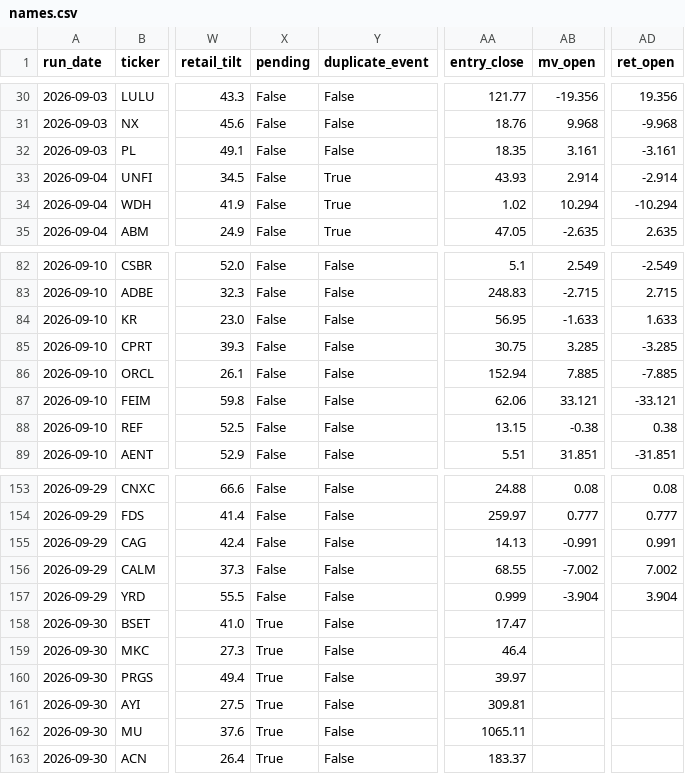
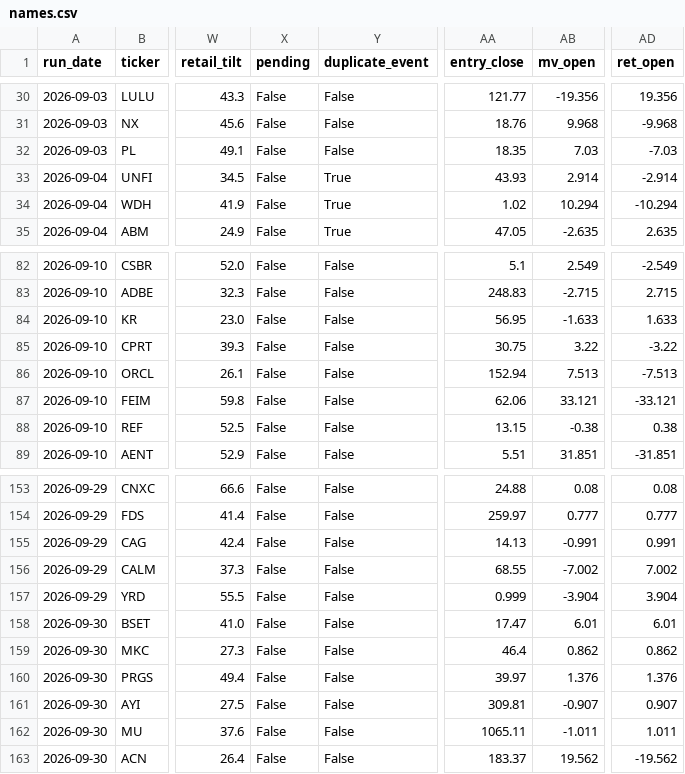
Before and after one commit to robertsben333-cmyk/claude_research, a CSV file: dashboard/data/names.csv, drawn as a sheet; only a part is shown, gaps mark what is left out; the diff names each change by its address in the sheet, - before the commit and + after, or states it on an @@ line.

Commit message:
dashboard: rebuild 2026-10-01T13:42Z [ci]

```diff
--- a/dashboard/data/names.csv
+++ b/dashboard/data/names.csv
-AB32 (mv_open): 3.161
+AB32 (mv_open): 7.03
-AD32 (ret_open): -3.161
+AD32 (ret_open): -7.03
-AB85 (mv_open): 3.285
+AB85 (mv_open): 3.22
-AD85 (ret_open): -3.285
+AD85 (ret_open): -3.22
-AB86 (mv_open): 7.885
+AB86 (mv_open): 7.513
-AD86 (ret_open): -7.885
+AD86 (ret_open): -7.513
-X158:X163 (pending): True
+X158:X163 (pending): False
-AB158 (mv_open): (empty)
+AB158 (mv_open): 6.01
-AD158 (ret_open): (empty)
+AD158 (ret_open): 6.01
-AB159 (mv_open): (empty)
+AB159 (mv_open): 0.862
-AD159 (ret_open): (empty)
+AD159 (ret_open): 0.862
-AB160 (mv_open): (empty)
+AB160 (mv_open): 1.376
-AD160 (ret_open): (empty)
+AD160 (ret_open): 1.376
-AB161 (mv_open): (empty)
+AB161 (mv_open): -0.907
-AD161 (ret_open): (empty)
+AD161 (ret_open): 0.907
-AB162 (mv_open): (empty)
+AB162 (mv_open): -1.011
-AD162 (ret_open): (empty)
+AD162 (ret_open): 1.011
-AB163 (mv_open): (empty)
+AB163 (mv_open): 19.562
-AD163 (ret_open): (empty)
+AD163 (ret_open): -19.562
```
Also changed, not shown: 5 other files.
